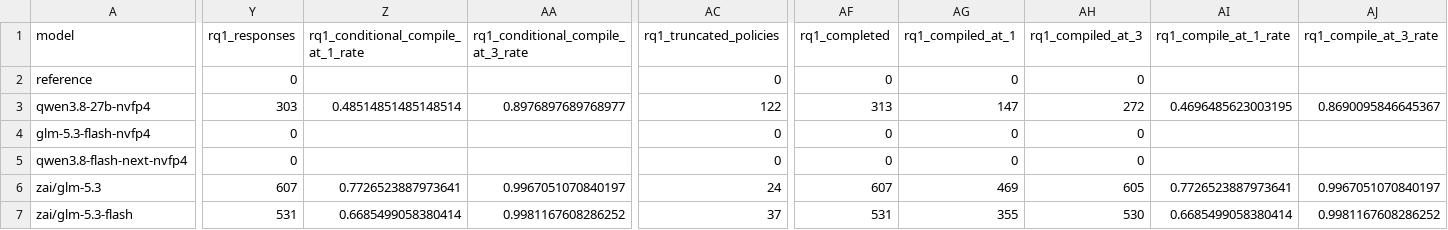
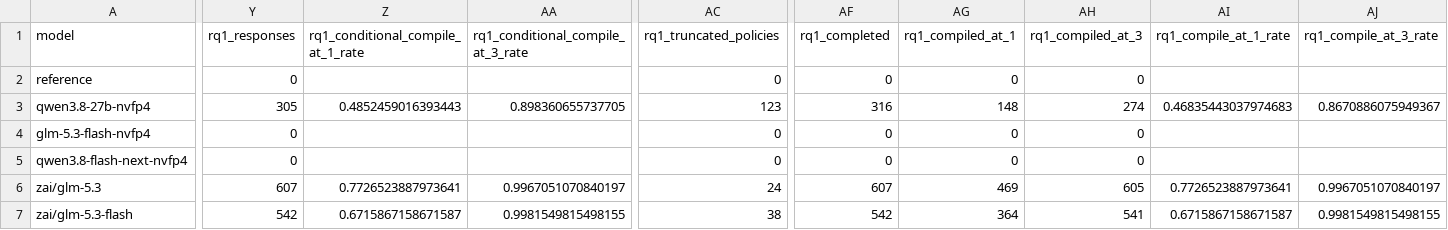
Before and after one commit to eunomia-bpf/ActPlane, a CSV file: docs/empirical-study/translation-models/summary.csv, drawn as a sheet; only a part is shown, gaps mark what is left out; the diff covers the shown part only; the diff names each change by its address in the sheet, - before the commit and + after, or states it on an @@ line.

```diff
--- a/docs/empirical-study/translation-models/summary.csv
+++ b/docs/empirical-study/translation-models/summary.csv
-Y3 (rq1_responses): 303
+Y3 (rq1_responses): 305
-Z3: 0.48514851485148514
+Z3: 0.4852459016393443
-AA3: 0.8976897689768977
+AA3: 0.898360655737705
-AC3 (rq1_truncated_policies): 122
+AC3 (rq1_truncated_policies): 123
-AF3 (rq1_completed): 313
+AF3 (rq1_completed): 316
-AG3 (rq1_compiled_at_1): 147
+AG3 (rq1_compiled_at_1): 148
-AH3 (rq1_compiled_at_3): 272
+AH3 (rq1_compiled_at_3): 274
-AI3 (rq1_compile_at_1_rate): 0.4696485623003195
+AI3 (rq1_compile_at_1_rate): 0.46835443037974683
-AJ3 (rq1_compile_at_3_rate): 0.8690095846645367
+AJ3 (rq1_compile_at_3_rate): 0.8670886075949367
-Y7 (rq1_responses): 531
+Y7 (rq1_responses): 542
-Z7: 0.6685499058380414
+Z7: 0.6715867158671587
-AA7: 0.9981167608286252
+AA7: 0.9981549815498155
-AC7 (rq1_truncated_policies): 37
+AC7 (rq1_truncated_policies): 38
-AF7 (rq1_completed): 531
+AF7 (rq1_completed): 542
-AG7 (rq1_compiled_at_1): 355
+AG7 (rq1_compiled_at_1): 364
-AH7 (rq1_compiled_at_3): 530
+AH7 (rq1_compiled_at_3): 541
-AI7 (rq1_compile_at_1_rate): 0.6685499058380414
+AI7 (rq1_compile_at_1_rate): 0.6715867158671587
-AJ7 (rq1_compile_at_3_rate): 0.9981167608286252
+AJ7 (rq1_compile_at_3_rate): 0.9981549815498155
```
Also changed, not shown: 39 edited cells elsewhere in this file, docs/empirical-study/translation-models/failures.csv, docs/empirical-study/translation-models/translations-rq1-qwen3.8-27b-nvfp4.csv, 7 other files.
